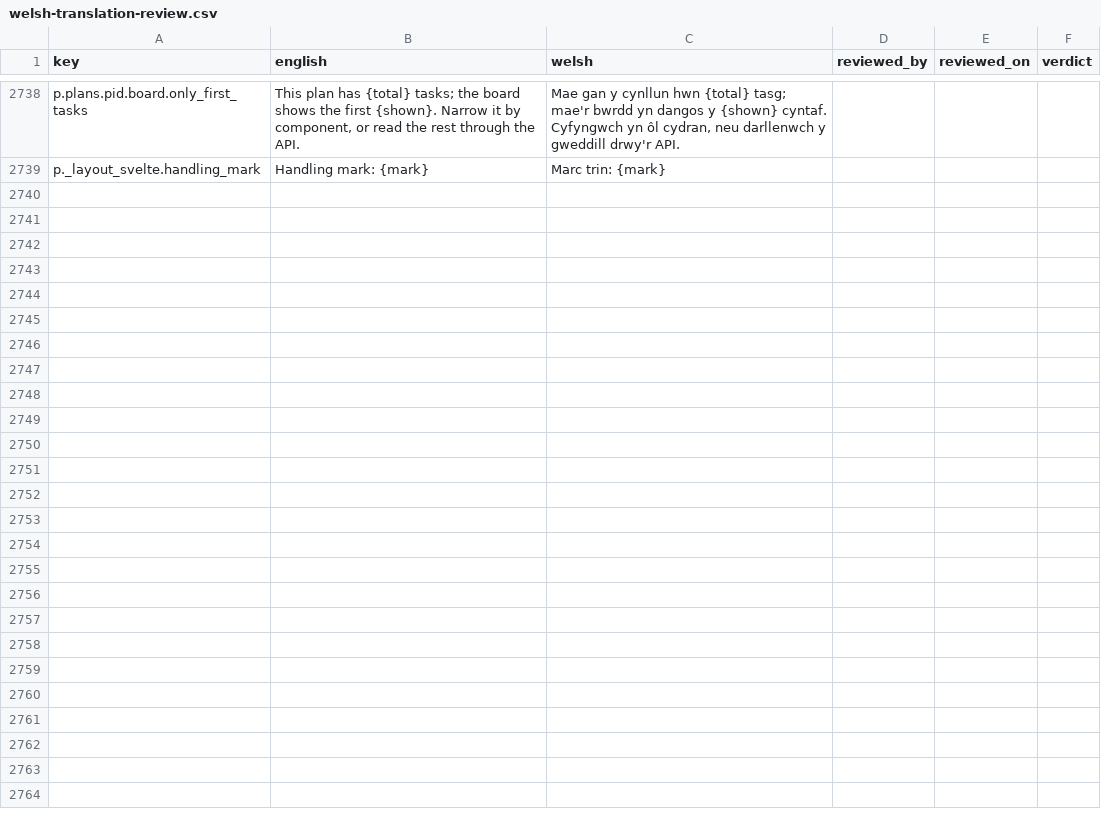
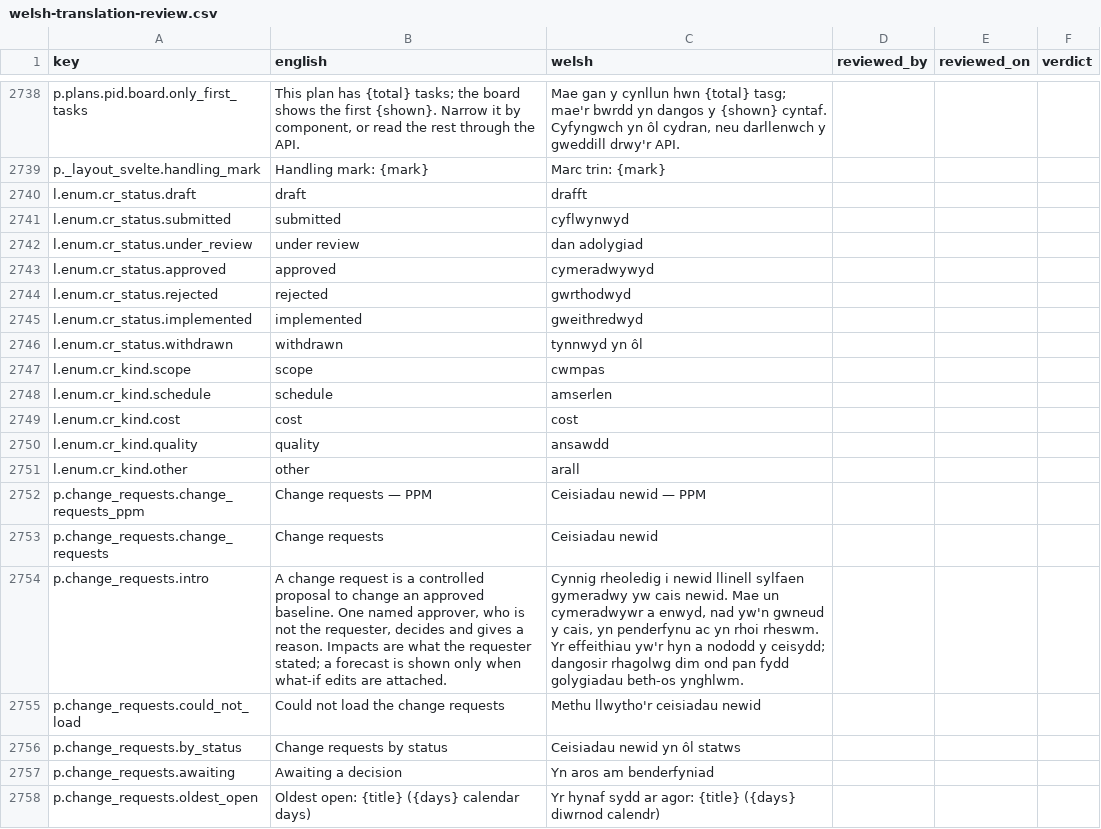
Before and after one commit to project-portfolio-management/project-portfolio-management, a CSV file: governance/welsh-translation-review.csv, drawn as a sheet; only a part is shown, gaps mark what is left out; the diff covers the shown part only; the diff names each change by its address in the sheet, - before the commit and + after, or states it on an @@ line.

```diff
--- a/governance/welsh-translation-review.csv
+++ b/governance/welsh-translation-review.csv
+row 2740: l.enum.cr_status.draft | draft | drafft
+row 2741: l.enum.cr_status.submitted | submitted | cyflwynwyd
+row 2742: l.enum.cr_status.under_review | under review | dan adolygiad
+row 2743: l.enum.cr_status.approved | approved | cymeradwywyd
+row 2744: l.enum.cr_status.rejected | rejected | gwrthodwyd
+row 2745: l.enum.cr_status.implemented | implemented | gweithredwyd
+row 2746: l.enum.cr_status.withdrawn | withdrawn | tynnwyd yn ôl
+row 2747: l.enum.cr_kind.scope | scope | cwmpas
+row 2748: l.enum.cr_kind.schedule | schedule | amserlen
+row 2749: l.enum.cr_kind.cost | cost | cost
+row 2750: l.enum.cr_kind.quality | quality | ansawdd
+row 2751: l.enum.cr_kind.other | other | arall
+row 2752: p.change_requests.change_requests_ppm | Change requests — PPM | Ceisiadau newid — PPM
+row 2753: p.change_requests.change_requests | Change requests | Ceisiadau newid
+row 2754: p.change_requests.intro | A change request is a controlled proposal to change an approved baseline. One named approver, who is not the requester, decides and gives a reason. Impacts are what the requester stated; a forecast is shown only when what-if edits are attached. | Cynnig rheoledig i newid llinell sylfaen gymeradwy yw cais newid. Mae un cymeradwywr a enwyd, nad yw'n gwneud y cais, yn penderfynu ac yn rhoi rheswm. Yr effeithiau yw'r hyn a nododd y ceisydd; dangosir rhagolwg dim ond pan fydd golygiadau beth-os ynghlwm.
+row 2755: p.change_requests.could_not_load | Could not load the change requests | Methu llwytho'r ceisiadau newid
+row 2756: p.change_requests.by_status | Change requests by status | Ceisiadau newid yn ôl statws
+row 2757: p.change_requests.awaiting | Awaiting a decision | Yn aros am benderfyniad
+row 2758: p.change_requests.oldest_open | Oldest open: {title} ({days} calendar days) | Yr hynaf sydd ar agor: {title} ({days} diwrnod calendr)
```
Also changed, not shown: 18 added rows elsewhere in this file, governance/personal-data-inventory.csv, 38 other files.
